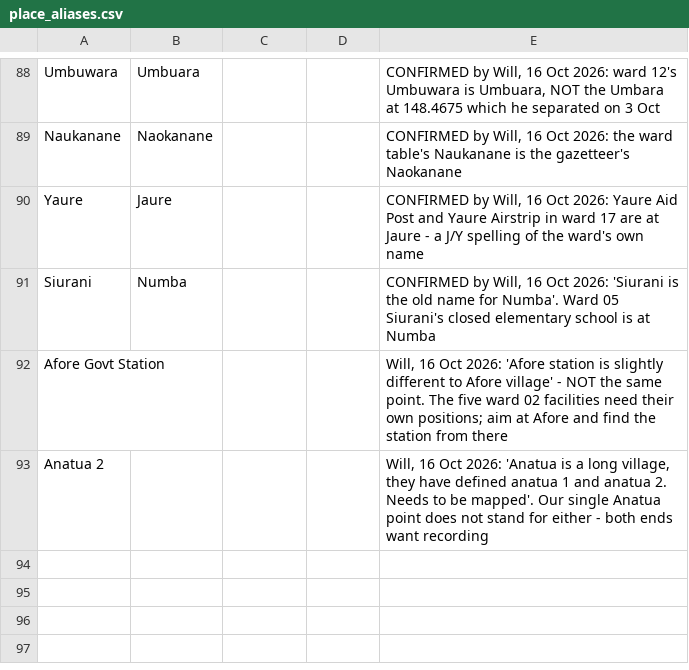
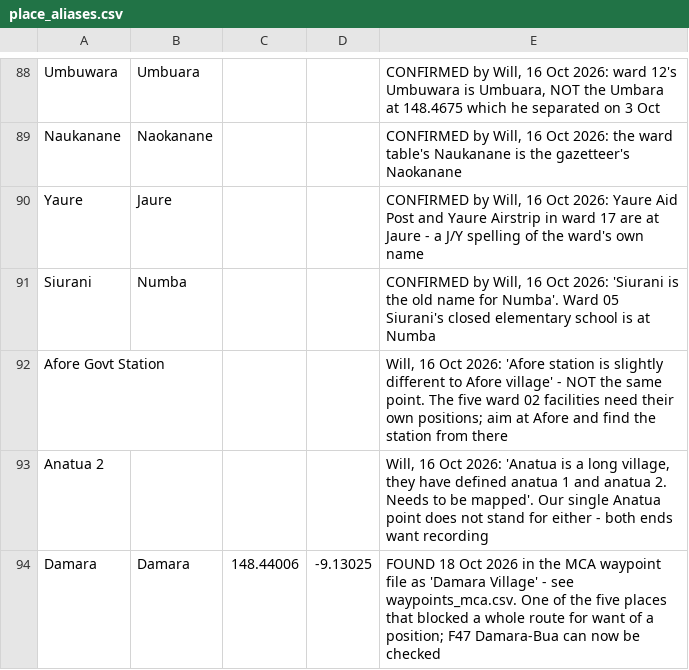
Before and after one commit to wtunsworth-a11y/MCA_Tracks, a CSV file: data/reference/place_aliases.csv, drawn as a sheet; only a part is shown, gaps mark what is left out.

```diff
--- a/data/reference/place_aliases.csv
+++ b/data/reference/place_aliases.csv
@@ -93 +93,2 @@ Afore Govt Station,,,,"Will, 16 Oct 2026: 'Afore station is slightly different t
 Anatua 2,,,,"Will, 16 Oct 2026: 'Anatua is a long village, they have defined anatua 1 and anatua 2. Needs to be mapped'. Our single Anatua point does not stand for either - both ends want recording"
+Damara,Damara,148.44006,-9.13025,"FOUND 18 Oct 2026 in the MCA waypoint file as 'Damara Village' - see waypoints_mca.csv. One of the five places that blocked a whole route for want of a position; F47 Damara-Bua can now be checked"
```
Also changed, not shown: outputs/access/track_checklist.csv, 7 other files.
